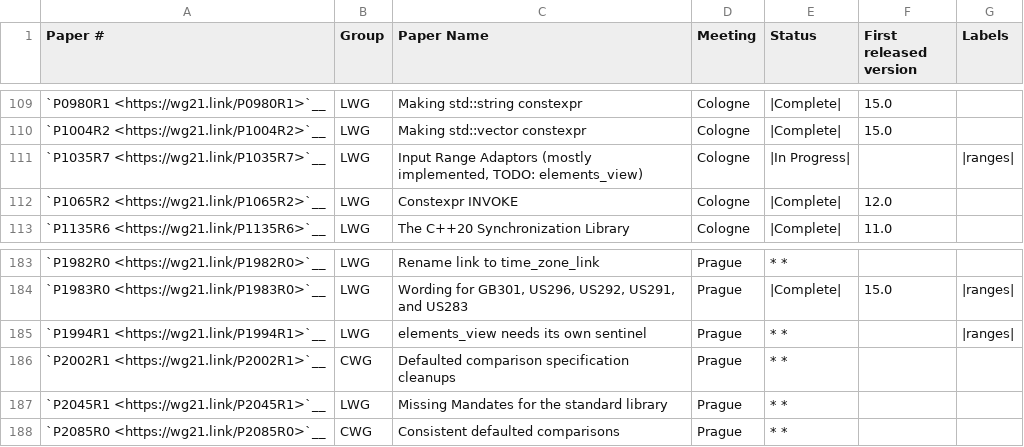
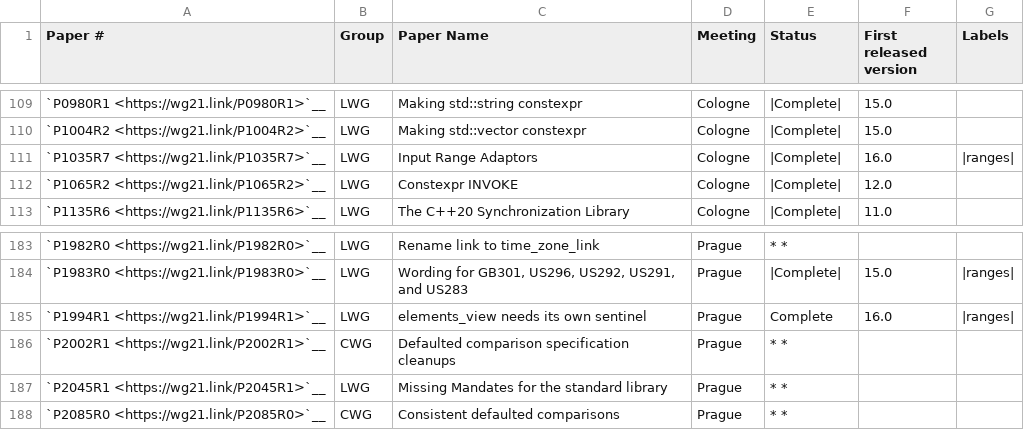
Before and after one commit to Manoj-Kumar-BV/llvm-project, a CSV file: libcxx/docs/Status/Cxx20Papers.csv, drawn as a sheet; only a part is shown, gaps mark what is left out.

```diff
--- a/libcxx/docs/Status/Cxx20Papers.csv
+++ b/libcxx/docs/Status/Cxx20Papers.csv
@@ -110,3 +110,3 @@
 "`P1004R2 <https://wg21.link/P1004R2>`__","LWG","Making std::vector constexpr","Cologne","|Complete|","15.0"
-"`P1035R7 <https://wg21.link/P1035R7>`__","LWG","Input Range Adaptors (mostly implemented, TODO: elements_view)","Cologne","|In Progress|","","|ranges|"
+"`P1035R7 <https://wg21.link/P1035R7>`__","LWG","Input Range Adaptors","Cologne","|Complete|","16.0","|ranges|"
 "`P1065R2 <https://wg21.link/P1065R2>`__","LWG","Constexpr INVOKE","Cologne","|Complete|","12.0"
@@ -184,3 +184,3 @@
 "`P1983R0 <https://wg21.link/P1983R0>`__","LWG","Wording for GB301, US296, US292, US291, and US283","Prague","|Complete|","15.0","|ranges|"
-"`P1994R1 <https://wg21.link/P1994R1>`__","LWG","elements_view needs its own sentinel","Prague","* *","","|ranges|"
+"`P1994R1 <https://wg21.link/P1994R1>`__","LWG","elements_view needs its own sentinel","Prague","Complete","16.0","|ranges|"
 "`P2002R1 <https://wg21.link/P2002R1>`__","CWG","Defaulted comparison specification cleanups","Prague","* *",""
```
Also changed, not shown: libcxx/docs/Status/Cxx20Issues.csv, libcxx/docs/Status/Cxx2bIssues.csv, 46 other files.
